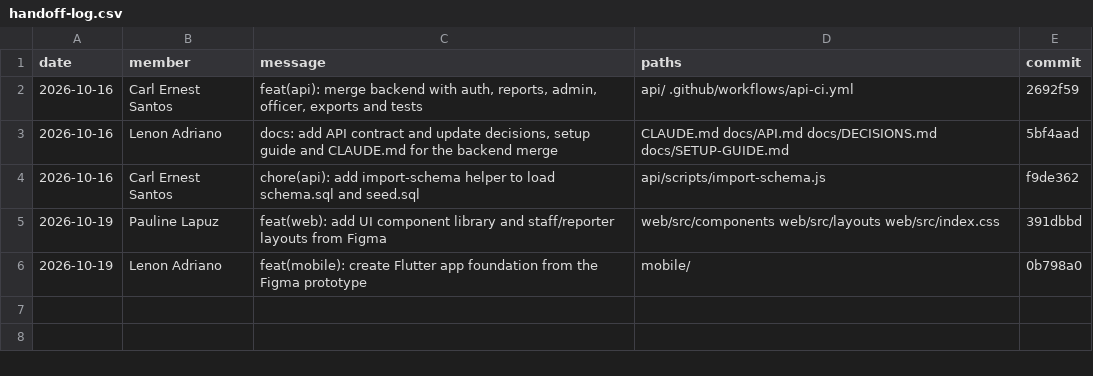
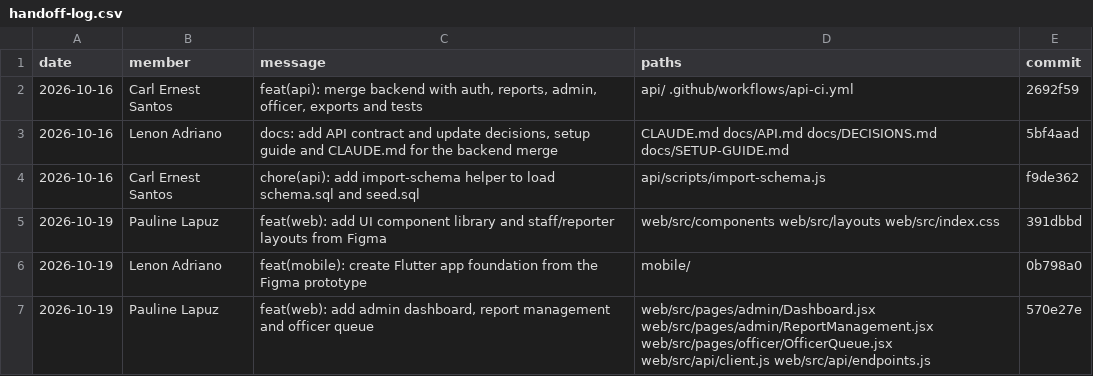
Before and after one commit to l3n8n-ocd/roadwatch, a CSV file: docs/contributions/handoff-log.csv, drawn as a sheet; the diff names each change by its address in the sheet, - before the commit and + after, or states it on an @@ line.

Commit message:
chore: update handoff log

```diff
--- a/docs/contributions/handoff-log.csv
+++ b/docs/contributions/handoff-log.csv
+row 7: 2026-10-19 | Pauline Lapuz | feat(web): add admin dashboard, report management and officer queue | web/src/pages/admin/Dashboard.jsx web/src/pages/admin/ReportManagement.jsx web/src/pages/officer/OfficerQueue.jsx web/src/api/client.js web/src/api/endpoints.js | 570e27e
```
